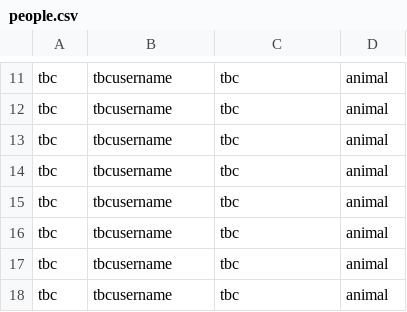
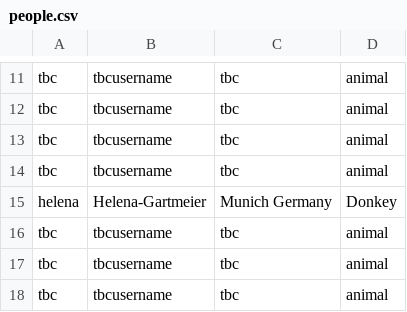
Before and after one commit to tdscience/course, a CSV file: data/people.csv, drawn as a sheet; only a part is shown, gaps mark what is left out; removed rows and columns are numbered as before the commit, all else as after; the diff names each change by its address in the sheet, - before the commit and + after, or states it on an @@ line.

Commit message:
Helena added an entry

```diff
--- a/data/people.csv
+++ b/data/people.csv
-row 15: tbc | tbcusername | tbc | animal
+row 15: helena | Helena-Gartmeier | Munich Germany | Donkey
```
